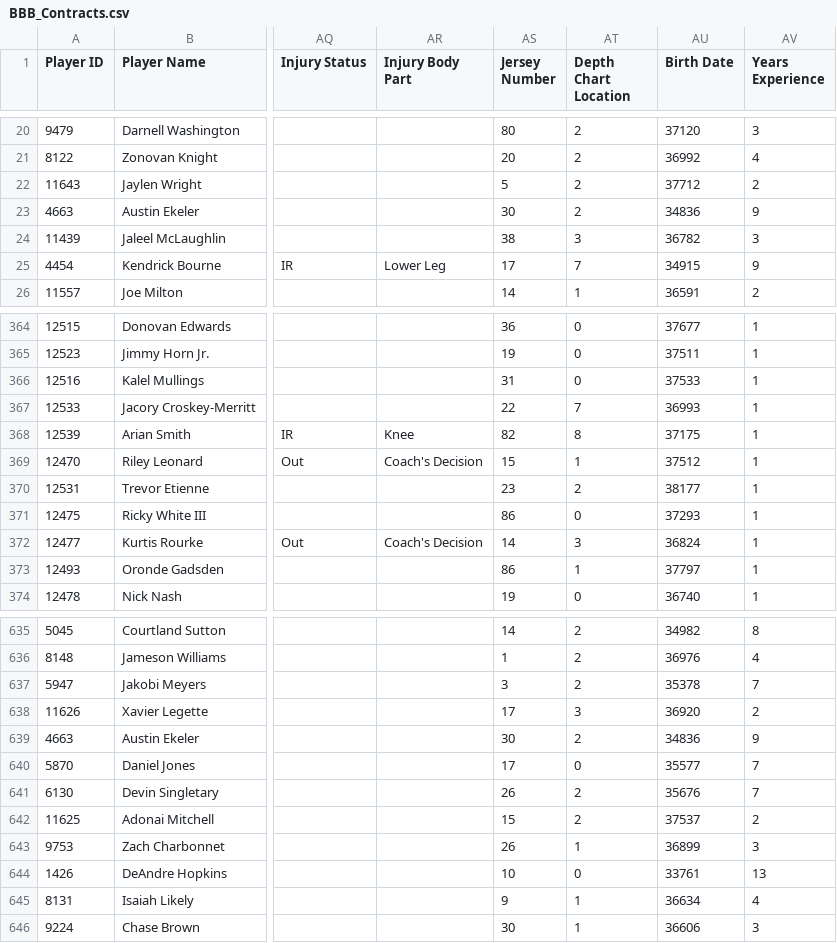
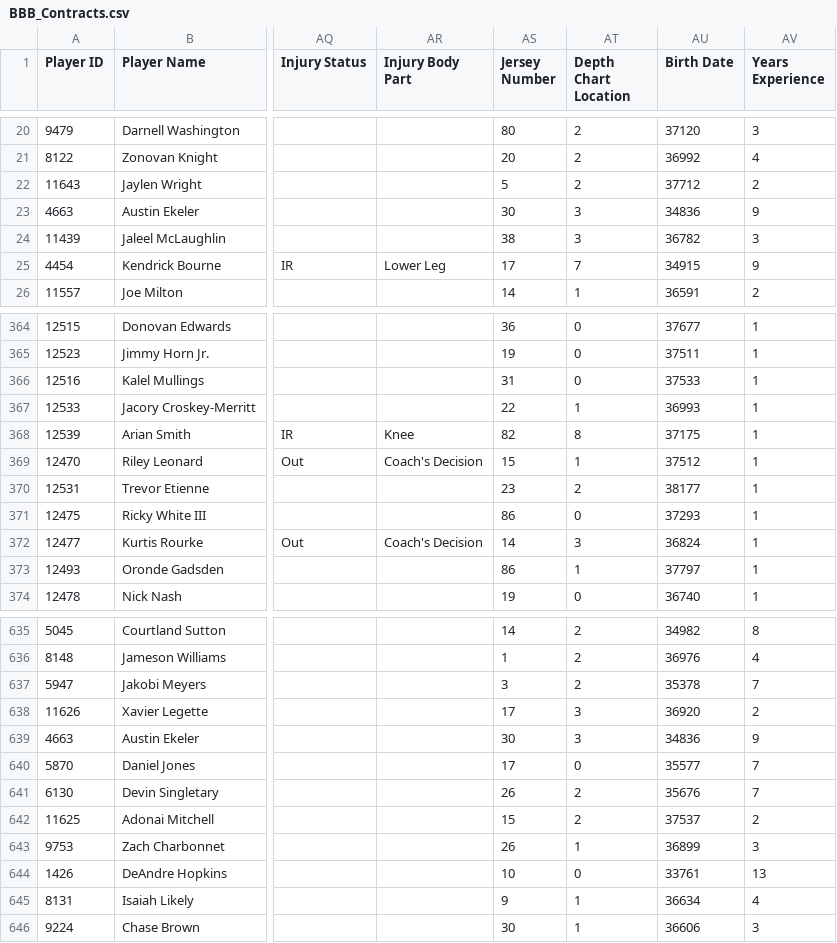
Before and after one commit to lalder95/AGS_Data, a CSV file: CSV/BBB_Contracts.csv, drawn as a sheet; only a part is shown, gaps mark what is left out; the diff covers the shown part only; the diff names each change by its address in the sheet, - before the commit and + after, or states it on an @@ line.

```diff
--- a/CSV/BBB_Contracts.csv
+++ b/CSV/BBB_Contracts.csv
-AT23 (Depth Chart Location): 2
+AT23 (Depth Chart Location): 3
-AT367 (Depth Chart Location): 7
+AT367 (Depth Chart Location): 1
-AT639 (Depth Chart Location): 2
+AT639 (Depth Chart Location): 3
```
Also changed, not shown: 11 edited cells elsewhere in this file.
